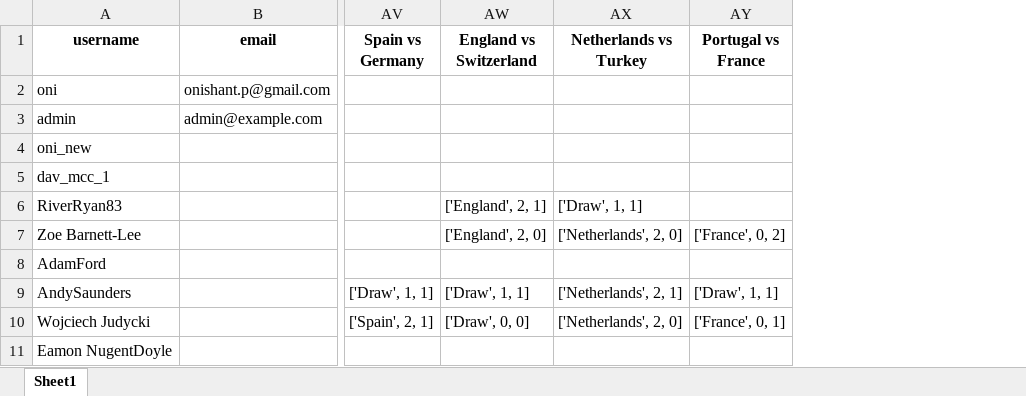
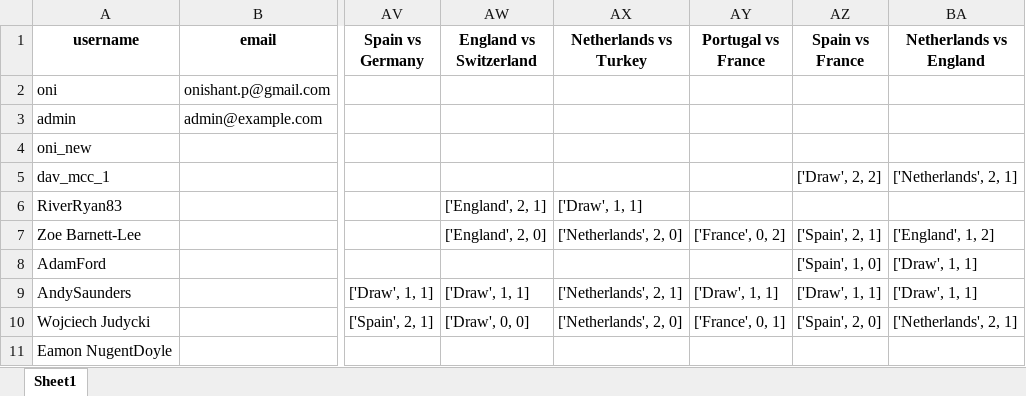
Before and after one commit to onishant/euro-predictor-game, an Excel workbook: eventData/users.xlsx, sheet Sheet1, drawn as a sheet; only a part is shown, gaps mark what is left out; values as stored, in another font and other column widths than the file's, no borders; the diff names each change by its address in the sheet, - before the commit and + after, or states it on an @@ line.

Commit message:
Updated users and fixture list

```diff
--- a/eventData/users.xlsx (sheet Sheet1)
+++ b/eventData/users.xlsx (sheet Sheet1)
+column AZ (Spain vs France), rows 5-10: ['Draw', 2, 2] |  | ['Spain', 2, 1] | ['Spain', 1, 0] | ['Draw', 1, 1] | ['Spain', 2, 0]
+column BA (Netherlands vs England), rows 5-10: ['Netherlands', 2, 1] |  | ['England', 1, 2] | ['Draw', 1, 1] | ['Draw', 1, 1] | ['Netherlands', 2, 1]
```
Also changed, not shown: eventData/fixture list.xlsx.
